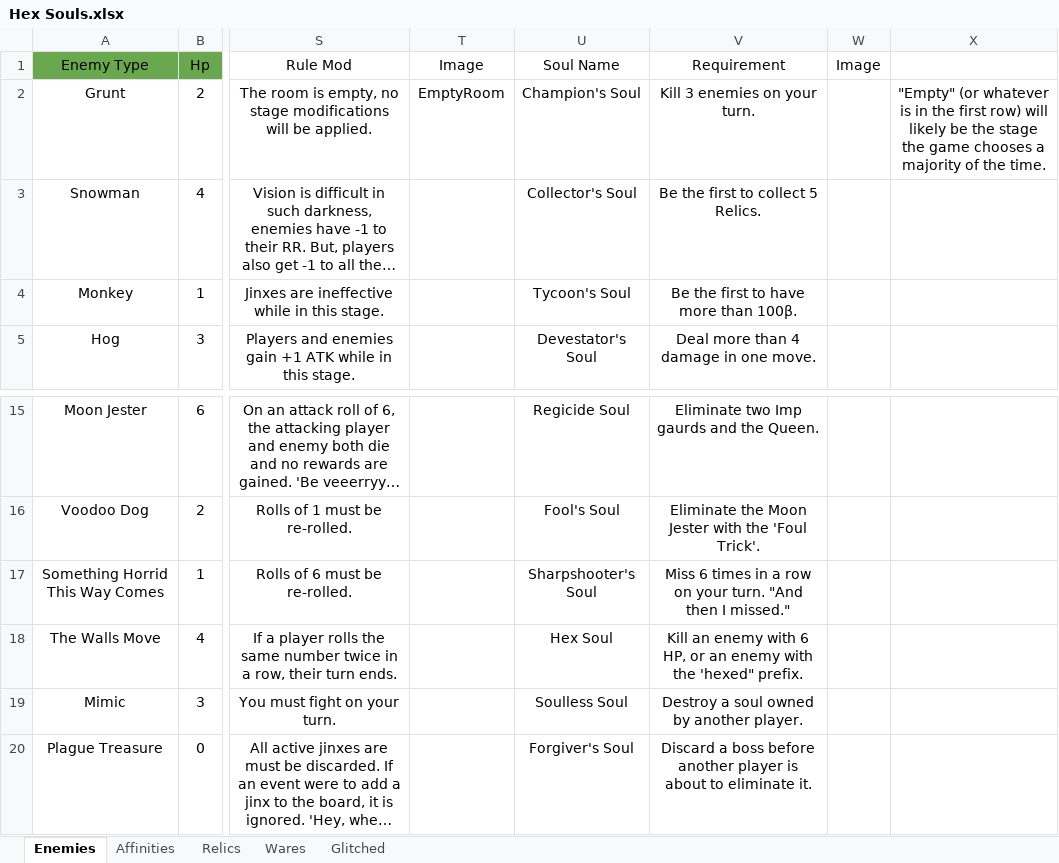
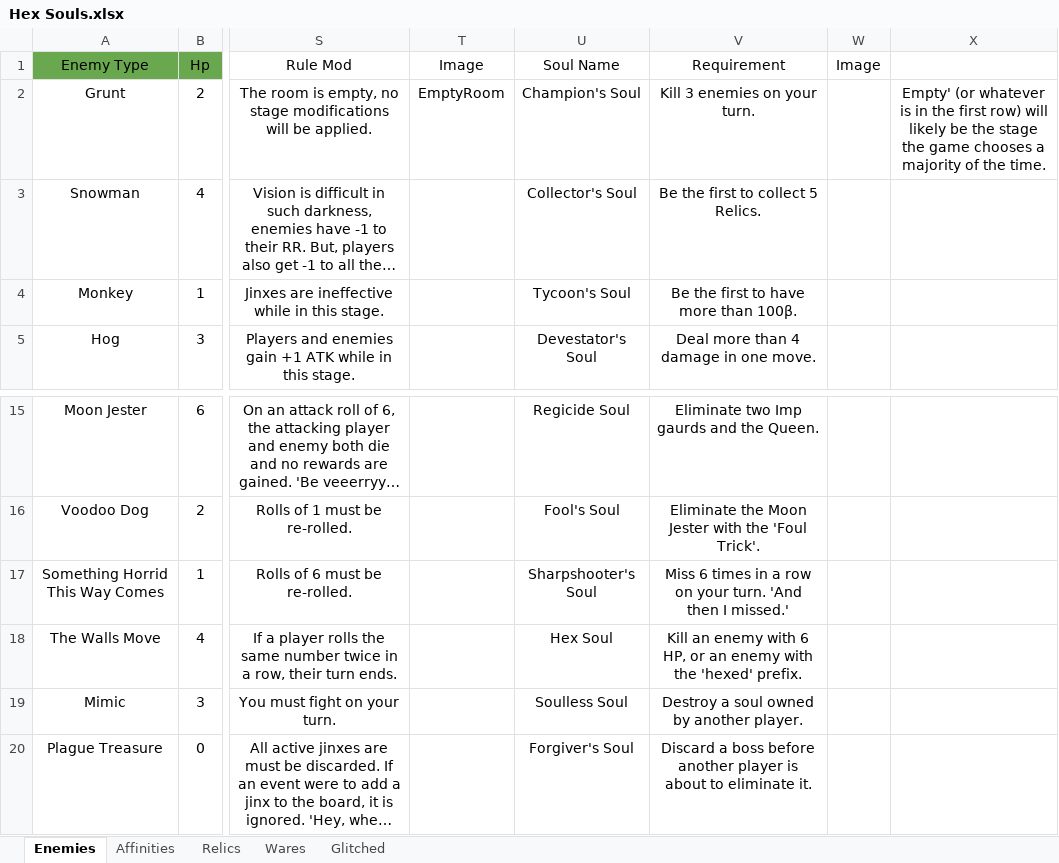
Before and after one commit to Reginald-Halifrax/CustomFourSouls, an Excel workbook: pythonProject/Hex Souls.xlsx, sheet Enemies, drawn as a sheet; only a part is shown, gaps mark what is left out; long unchanged cells end in …; values as stored, in another font and other column widths than the file's, no borders; charts and pictures and conditional formats and table styles not drawn; the diff names each change by its address in the sheet, - before the commit and + after, or states it on an @@ line.

```diff
--- a/pythonProject/Hex Souls.xlsx (sheet Enemies)
+++ b/pythonProject/Hex Souls.xlsx (sheet Enemies)
-X2: "Empty" (or whatever…
+X2: Empty' (or whatever…
-V17: …your turn. "And then I missed."
+V17: …your turn. 'And then I missed.'
-V18: …with the 'hexed" prefix.
+V18: …with the 'hexed' prefix.
```
Also changed, not shown: 1 other file.
